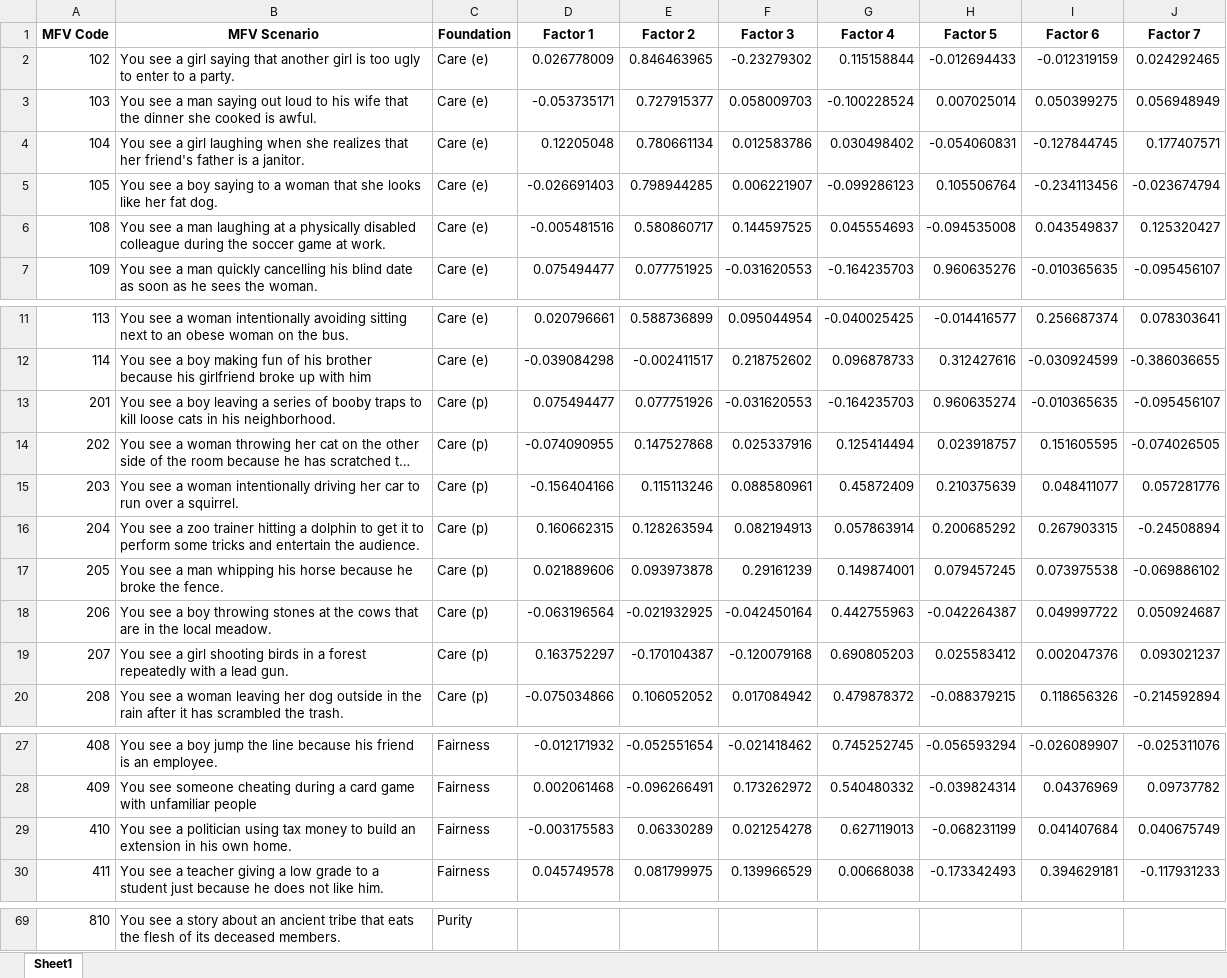
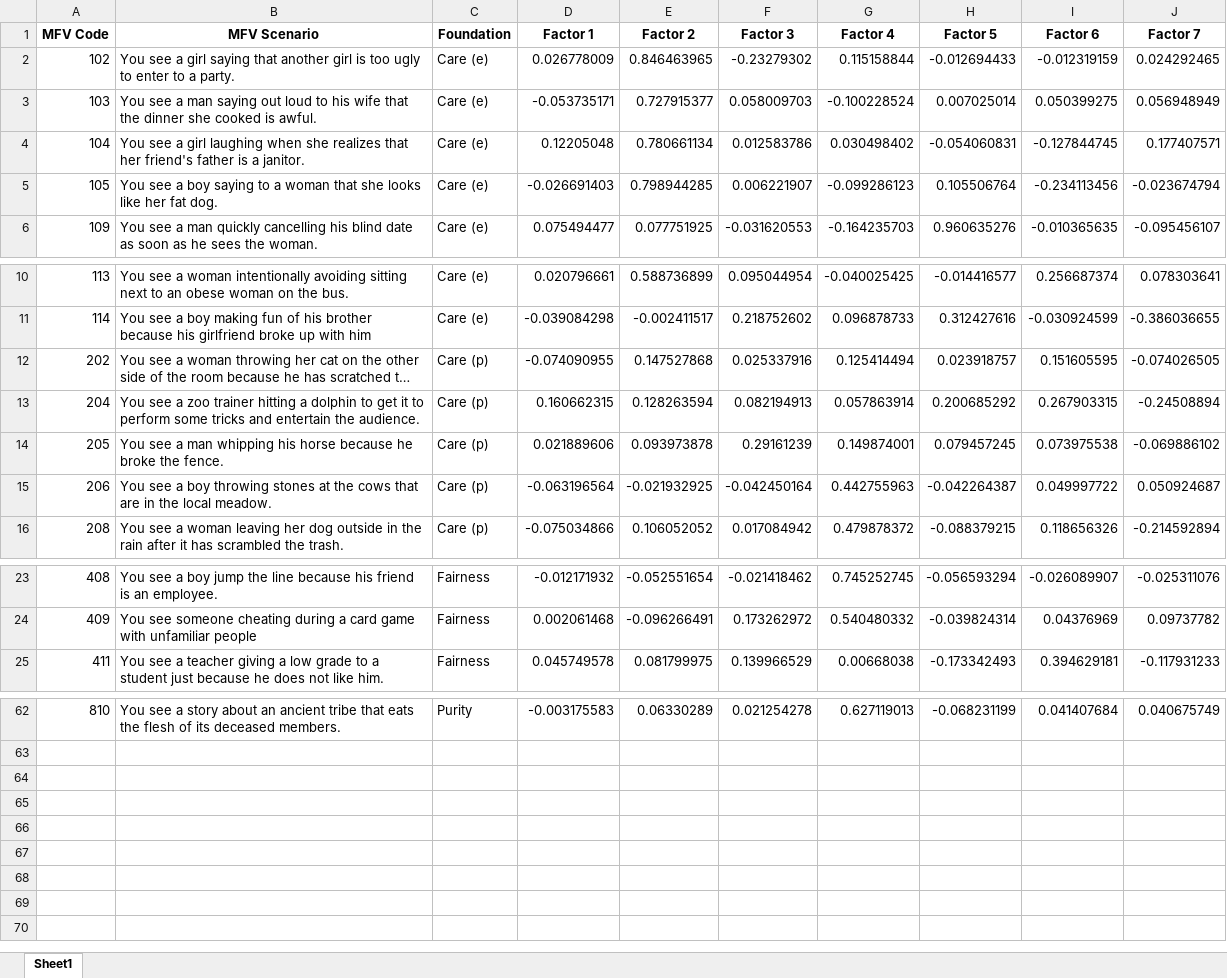
Before and after one commit to joseluizn/mfv_llm, an Excel workbook: data/exploratory_loadings_gpt4.xlsx, sheet Sheet1, drawn as a sheet; only a part is shown, gaps mark what is left out; long unchanged cells end in …; values as stored, in another font and other column widths than the file's, no borders; conditional formats not drawn; removed rows and columns are numbered as before the commit, all else as after; the diff covers the shown part only; the diff names each change by its address in the sheet, - before the commit and + after, or states it on an @@ line.

```diff
--- a/data/exploratory_loadings_gpt4.xlsx (sheet Sheet1)
+++ b/data/exploratory_loadings_gpt4.xlsx (sheet Sheet1)
-row 6: 108 | You see a man laughing at a physically disabled colleague during the soccer game at work. | Care (e) | -0.005481516 | 0.580860717 | 0.144597525 | 0.045554693 | -0.094535008 | 0.043549837 | 0.125320427
-row 13: 201 | You see a boy leaving a series of booby traps to kill loose cats in his neighborhood. | Care (p) | 0.075494477 | 0.077751926 | -0.031620553 | -0.164235703 | 0.960635274 | -0.010365635 | -0.095456107
-row 15: 203 | You see a woman intentionally driving her car to run over a squirrel. | Care (p) | -0.156404166 | 0.115113246 | 0.088580961 | 0.45872409 | 0.210375639 | 0.048411077 | 0.057281776
-row 19: 207 | You see a girl shooting birds in a forest repeatedly with a lead gun. | Care (p) | 0.163752297 | -0.170104387 | -0.120079168 | 0.690805203 | 0.025583412 | 0.002047376 | 0.093021237
-row 29: 410 | You see a politician using tax money to build an extension in his own home. | Fairness | -0.003175583 | 0.06330289 | 0.021254278 | 0.627119013 | -0.068231199 | 0.041407684 | 0.040675749
-D62 (Factor 1): (empty)
+D62 (Factor 1): -0.003175583
-E62 (Factor 2): (empty)
+E62 (Factor 2): 0.06330289
-F62 (Factor 3): (empty)
+F62 (Factor 3): 0.021254278
-G62 (Factor 4): (empty)
+G62 (Factor 4): 0.627119013
-H62 (Factor 5): (empty)
+H62 (Factor 5): -0.068231199
-I62 (Factor 6): (empty)
+I62 (Factor 6): 0.041407684
-J62 (Factor 7): (empty)
+J62 (Factor 7): 0.040675749
```
Also changed, not shown: 2 removed rows, 28 edited cells and cell formats elsewhere in this sheet, data/exploratory_loadings_chatgpt.xlsx, 55 other files.
